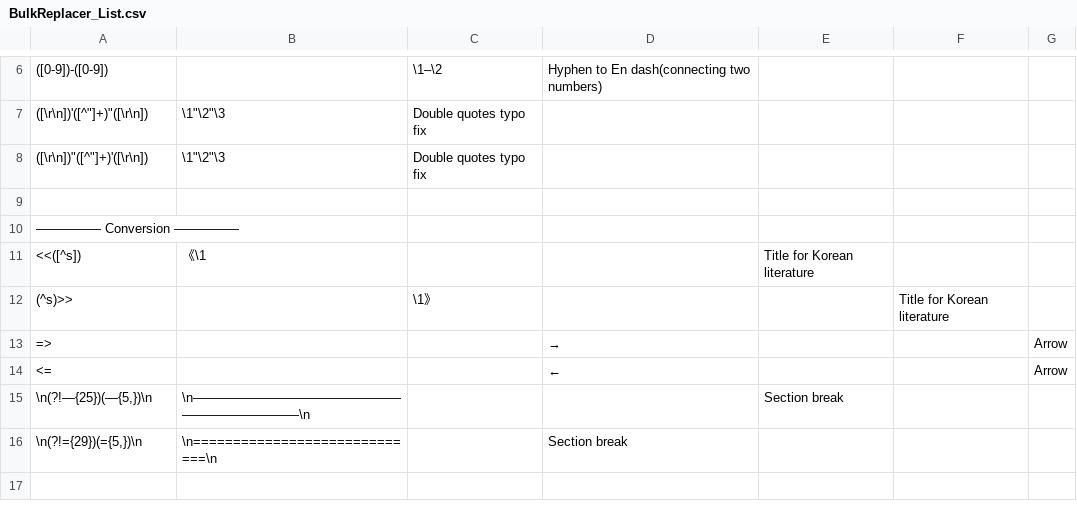
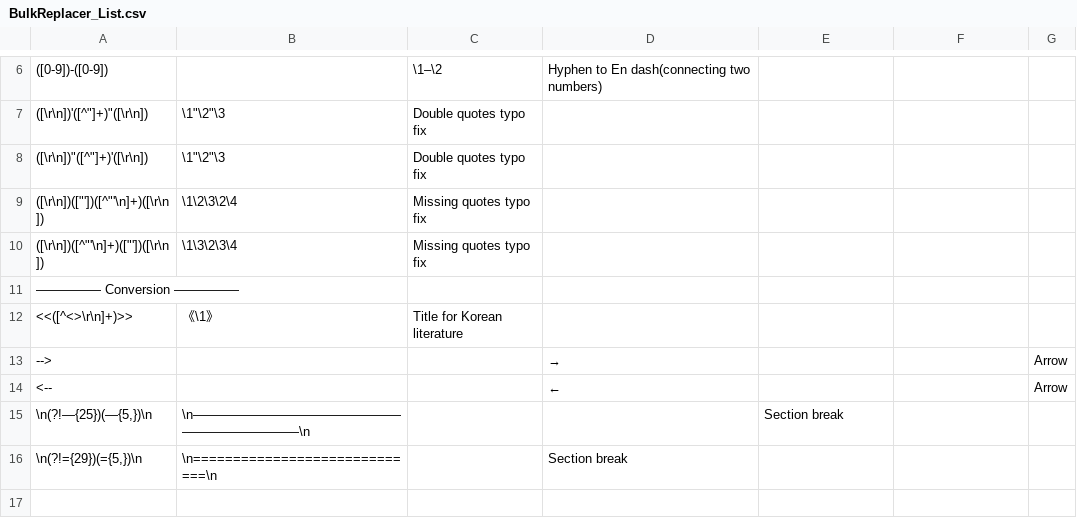
Before and after one commit to Favmir/BulkTextReplace, a CSV file: src/BulkReplacer_List.csv, drawn as a sheet; only a part is shown, gaps mark what is left out.

```diff
--- a/src/BulkReplacer_List.csv
+++ b/src/BulkReplacer_List.csv
@@ -8,8 +8,8 @@
 ([\r\n])"([^"]+)'([\r\n])	\1"\2"\3	Double quotes typo fix
-
+([\r\n])(["'])([^"'\n]+)([\r\n])	\1\2\3\2\4	Missing quotes typo fix
+([\r\n])([^"'\n]+)(["'])([\r\n])	\1\3\2\3\4	Missing quotes typo fix
 ————— Conversion —————
-<<([^s])	《\1			Title for Korean literature
-(^s)>>		\1》			Title for Korean literature
-=>			→ 			Arrow
-<=			← 			Arrow
+<<([^<>\r\n]+)>>	《\1》	Title for Korean literature
+-->			→ 			Arrow
+<--			← 			Arrow
 \n(?!—{25})(—{5,})\n	\n—————————————————————————\n			Section break
```
Also changed, not shown: 1 other file.
